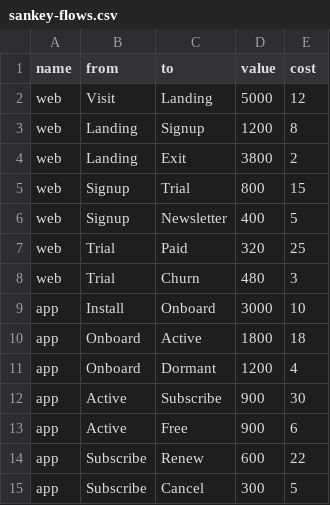
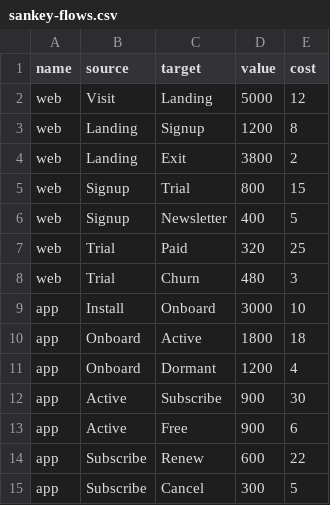
Before and after one commit to goptics/vizb, a CSV file: examples/csv/sankey-flows.csv, drawn as a sheet.

Commit message:
docs(examples): use source/target columns as sankey standard
Rename sankey-flows.csv headers from from/to to source/target and align
docs, examples, and parser tests with that naming.

```diff
--- a/examples/csv/sankey-flows.csv
+++ b/examples/csv/sankey-flows.csv
@@ -1,2 +1,2 @@
-name,from,to,value,cost
+name,source,target,value,cost
 web,Visit,Landing,5000,12
```
Also changed, not shown: 7 other files.
